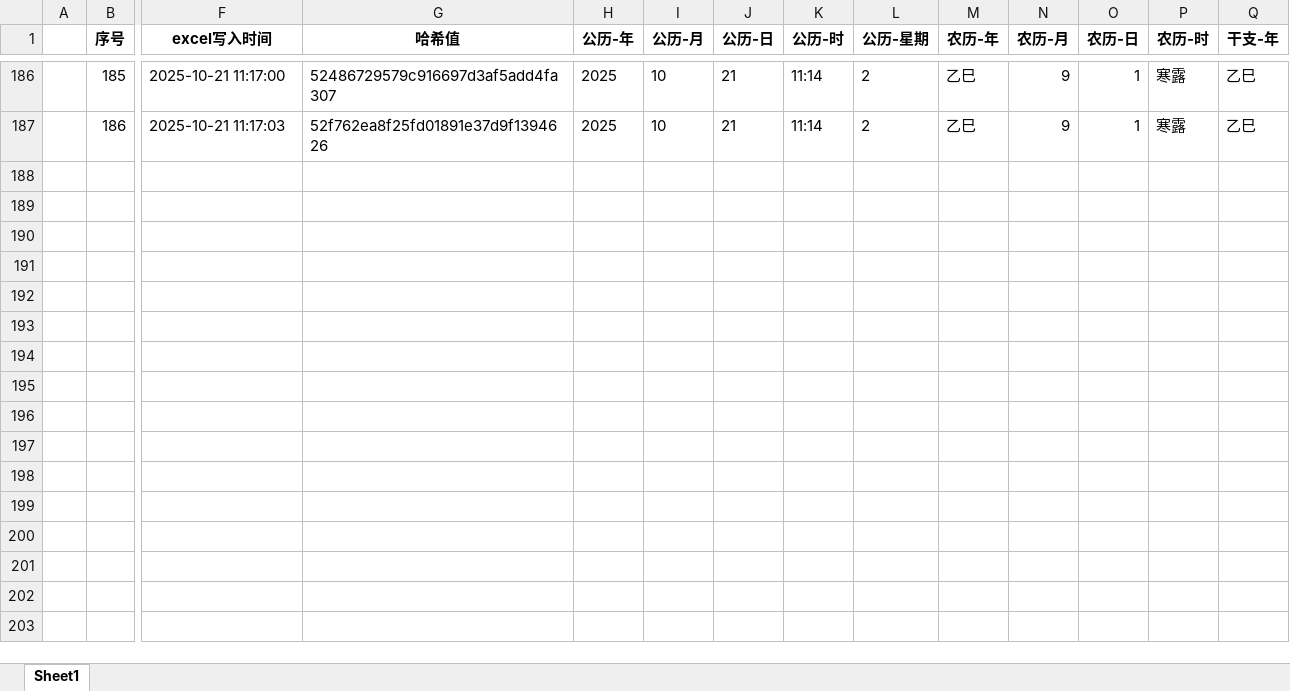
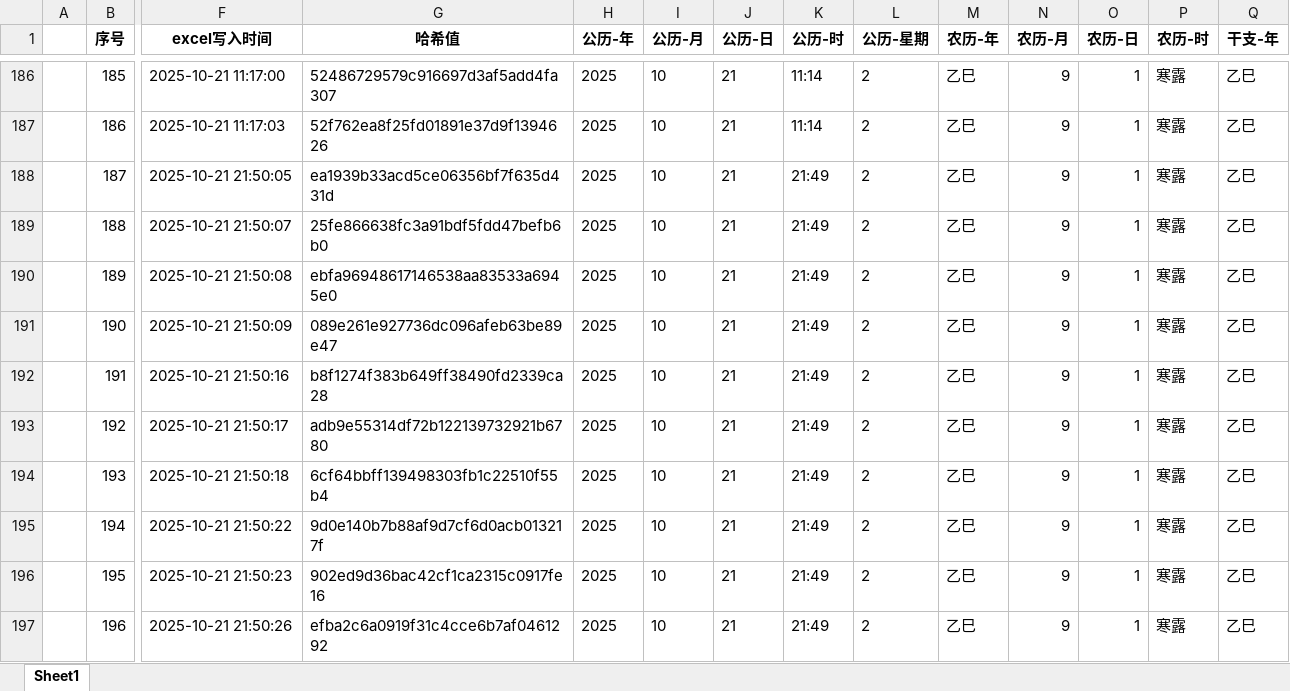
Before and after one commit to HeroicPhoenix/gua, an Excel workbook: app/gua_auto_results.xlsx, sheet Sheet1, drawn as a sheet; only a part is shown, gaps mark what is left out; values as stored, in another font and other column widths than the file's, no borders; rows hold the shown columns only; the diff names each change by its address in the sheet, - before the commit and + after, or states it on an @@ line.

Commit message:
初始化项目

```diff
--- a/app/gua_auto_results.xlsx (sheet Sheet1)
+++ b/app/gua_auto_results.xlsx (sheet Sheet1)
+row 188:  | 187 | 2025-10-21 21:50:05 | ea1939b33acd5ce06356bf7f635d431d | 2025 | 10 | 21 | 21:49 | 2 | 乙巳 | 9 | 1 | 寒露 | 乙巳
+row 189:  | 188 | 2025-10-21 21:50:07 | 25fe866638fc3a91bdf5fdd47befb6b0 | 2025 | 10 | 21 | 21:49 | 2 | 乙巳 | 9 | 1 | 寒露 | 乙巳
+row 190:  | 189 | 2025-10-21 21:50:08 | ebfa96948617146538aa83533a6945e0 | 2025 | 10 | 21 | 21:49 | 2 | 乙巳 | 9 | 1 | 寒露 | 乙巳
+row 191:  | 190 | 2025-10-21 21:50:09 | 089e261e927736dc096afeb63be89e47 | 2025 | 10 | 21 | 21:49 | 2 | 乙巳 | 9 | 1 | 寒露 | 乙巳
+row 192:  | 191 | 2025-10-21 21:50:16 | b8f1274f383b649ff38490fd2339ca28 | 2025 | 10 | 21 | 21:49 | 2 | 乙巳 | 9 | 1 | 寒露 | 乙巳
+row 193:  | 192 | 2025-10-21 21:50:17 | adb9e55314df72b122139732921b6780 | 2025 | 10 | 21 | 21:49 | 2 | 乙巳 | 9 | 1 | 寒露 | 乙巳
+row 194:  | 193 | 2025-10-21 21:50:18 | 6cf64bbff139498303fb1c22510f55b4 | 2025 | 10 | 21 | 21:49 | 2 | 乙巳 | 9 | 1 | 寒露 | 乙巳
+row 195:  | 194 | 2025-10-21 21:50:22 | 9d0e140b7b88af9d7cf6d0acb013217f | 2025 | 10 | 21 | 21:49 | 2 | 乙巳 | 9 | 1 | 寒露 | 乙巳
+row 196:  | 195 | 2025-10-21 21:50:23 | 902ed9d36bac42cf1ca2315c0917fe16 | 2025 | 10 | 21 | 21:49 | 2 | 乙巳 | 9 | 1 | 寒露 | 乙巳
+row 197:  | 196 | 2025-10-21 21:50:26 | efba2c6a0919f31c4cce6b7af0461292 | 2025 | 10 | 21 | 21:49 | 2 | 乙巳 | 9 | 1 | 寒露 | 乙巳
```
